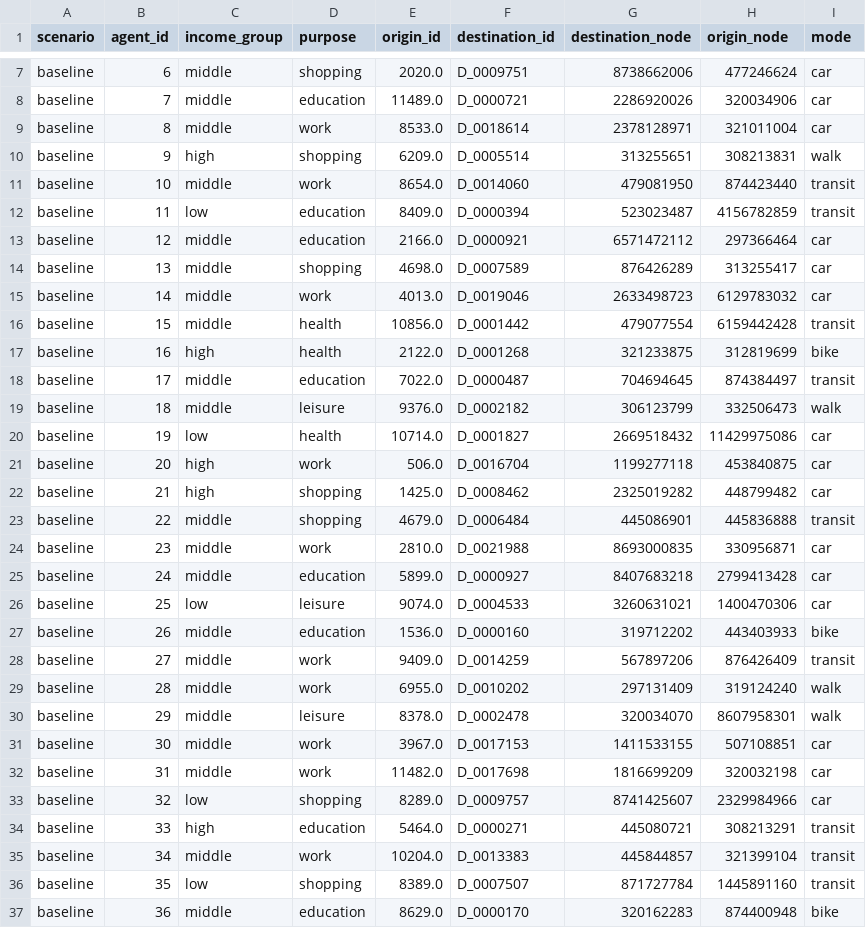
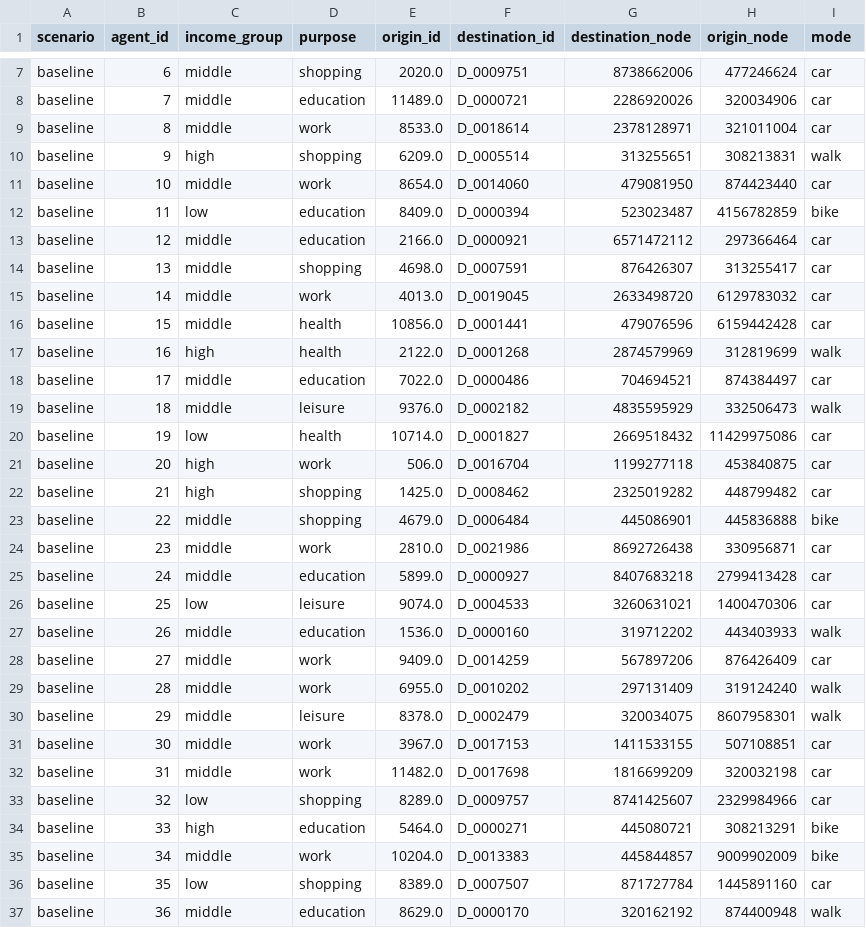
Before and after one commit to S-Behling/EtPilot, a CSV file: outputs/pilot/agents_baseline.csv, drawn as a sheet; only a part is shown, gaps mark what is left out; the diff covers the shown part only.

```diff
--- a/outputs/pilot/agents_baseline.csv
+++ b/outputs/pilot/agents_baseline.csv
@@ -10,11 +10,11 @@ baseline,8,middle,work,8533.0,D_0018614,2378128971,321011004,car
 baseline,9,high,shopping,6209.0,D_0005514,313255651,308213831,walk
-baseline,10,middle,work,8654.0,D_0014060,479081950,874423440,transit
-baseline,11,low,education,8409.0,D_0000394,523023487,4156782859,transit
+baseline,10,middle,work,8654.0,D_0014060,479081950,874423440,car
+baseline,11,low,education,8409.0,D_0000394,523023487,4156782859,bike
 baseline,12,middle,education,2166.0,D_0000921,6571472112,297366464,car
-baseline,13,middle,shopping,4698.0,D_0007589,876426289,313255417,car
-baseline,14,middle,work,4013.0,D_0019046,2633498723,6129783032,car
-baseline,15,middle,health,10856.0,D_0001442,479077554,6159442428,transit
-baseline,16,high,health,2122.0,D_0001268,321233875,312819699,bike
-baseline,17,middle,education,7022.0,D_0000487,704694645,874384497,transit
-baseline,18,middle,leisure,9376.0,D_0002182,306123799,332506473,walk
+baseline,13,middle,shopping,4698.0,D_0007591,876426307,313255417,car
+baseline,14,middle,work,4013.0,D_0019045,2633498720,6129783032,car
+baseline,15,middle,health,10856.0,D_0001441,479076596,6159442428,car
+baseline,16,high,health,2122.0,D_0001268,2874579969,312819699,walk
+baseline,17,middle,education,7022.0,D_0000486,704694521,874384497,car
+baseline,18,middle,leisure,9376.0,D_0002182,4835595929,332506473,walk
 baseline,19,low,health,10714.0,D_0001827,2669518432,11429975086,car
@@ -22,10 +22,10 @@ baseline,20,high,work,506.0,D_0016704,1199277118,453840875,car
 baseline,21,high,shopping,1425.0,D_0008462,2325019282,448799482,car
-baseline,22,middle,shopping,4679.0,D_0006484,445086901,445836888,transit
-baseline,23,middle,work,2810.0,D_0021988,8693000835,330956871,car
+baseline,22,middle,shopping,4679.0,D_0006484,445086901,445836888,bike
+baseline,23,middle,work,2810.0,D_0021986,8692726438,330956871,car
 baseline,24,middle,education,5899.0,D_0000927,8407683218,2799413428,car
 baseline,25,low,leisure,9074.0,D_0004533,3260631021,1400470306,car
-baseline,26,middle,education,1536.0,D_0000160,319712202,443403933,bike
-baseline,27,middle,work,9409.0,D_0014259,567897206,876426409,transit
+baseline,26,middle,education,1536.0,D_0000160,319712202,443403933,walk
+baseline,27,middle,work,9409.0,D_0014259,567897206,876426409,car
 baseline,28,middle,work,6955.0,D_0010202,297131409,319124240,walk
-baseline,29,middle,leisure,8378.0,D_0002478,320034070,8607958301,walk
+baseline,29,middle,leisure,8378.0,D_0002479,320034075,8607958301,walk
 baseline,30,middle,work,3967.0,D_0017153,1411533155,507108851,car
@@ -33,5 +33,5 @@ baseline,31,middle,work,11482.0,D_0017698,1816699209,320032198,car
 baseline,32,low,shopping,8289.0,D_0009757,8741425607,2329984966,car
-baseline,33,high,education,5464.0,D_0000271,445080721,308213291,transit
-baseline,34,middle,work,10204.0,D_0013383,445844857,321399104,transit
-baseline,35,low,shopping,8389.0,D_0007507,871727784,1445891160,transit
-baseline,36,middle,education,8629.0,D_0000170,320162283,874400948,bike
+baseline,33,high,education,5464.0,D_0000271,445080721,308213291,bike
+baseline,34,middle,work,10204.0,D_0013383,445844857,9009902009,bike
+baseline,35,low,shopping,8389.0,D_0007507,871727784,1445891160,car
+baseline,36,middle,education,8629.0,D_0000170,320162192,874400948,walk
```
Also changed, not shown: 78 edited cells elsewhere in this file, outputs/pilot/agents_all_scenarios.csv, outputs/pilot/agents_differentiated.csv, 8 other files.
